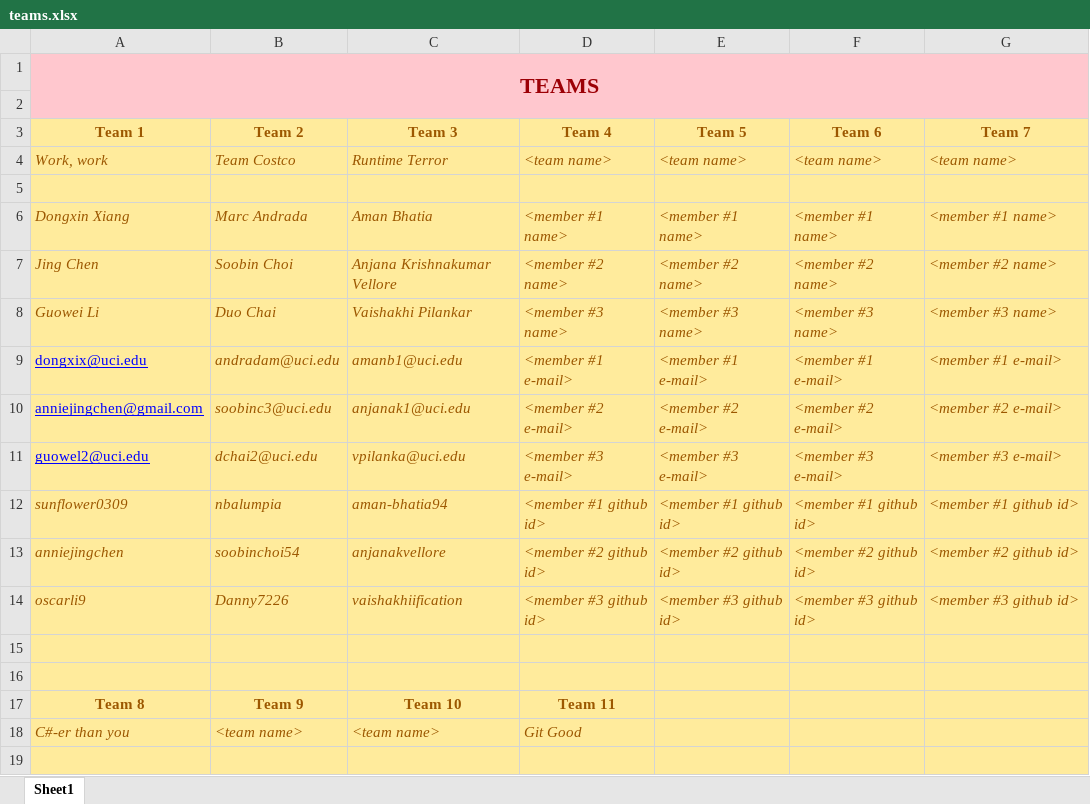
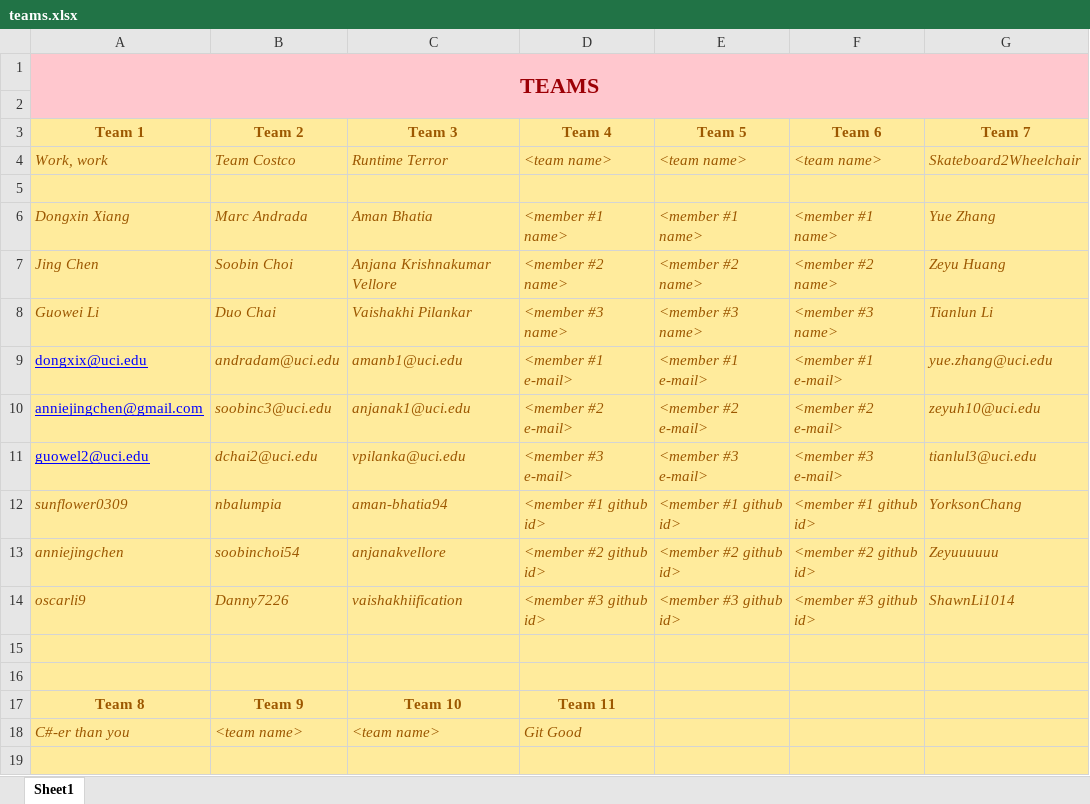
Before and after one commit to YorksonChang/W2020, an Excel workbook: teams.xlsx, sheet Sheet1, drawn as a sheet; only a part is shown; values as stored, in another font and other column widths than the file's, no borders; the diff names each change by its address in the sheet, - before the commit and + after, or states it on an @@ line.

Commit message:
Add Team7: Skateboard2Wheelchair

```diff
--- a/teams.xlsx (sheet Sheet1)
+++ b/teams.xlsx (sheet Sheet1)
-G4 (Team 7): <team name>
+G4 (Team 7): Skateboard2Wheelchair
-G6 (Team 7): <member #1 name>
+G6 (Team 7): Yue Zhang
-G7 (Team 7): <member #2 name>
+G7 (Team 7): Zeyu Huang
-G8 (Team 7): <member #3 name>
+G8 (Team 7): Tianlun Li
-G9 (Team 7): <member #1 e-mail>
+G9 (Team 7): yue.zhang@uci.edu
-G10 (Team 7): <member #2 e-mail>
+G10 (Team 7): zeyuh10@uci.edu
-G11 (Team 7): <member #3 e-mail>
+G11 (Team 7): tianlul3@uci.edu
-G12 (Team 7): <member #1 github id>
+G12 (Team 7): YorksonChang
-G13 (Team 7): <member #2 github id>
+G13 (Team 7): Zeyuuuuuu
-G14 (Team 7): <member #3 github id>
+G14 (Team 7): ShawnLi1014
```
